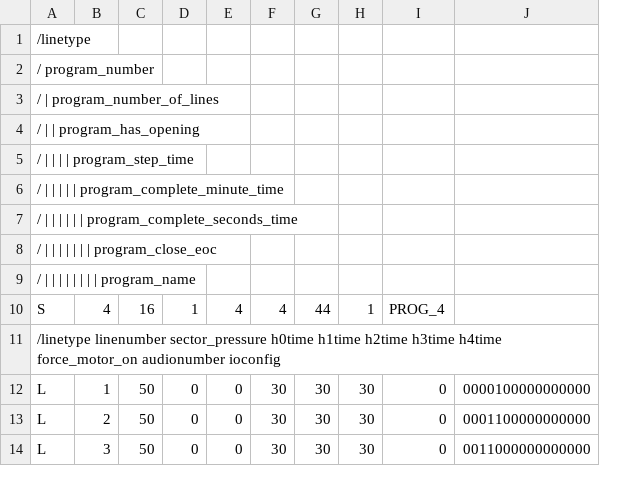
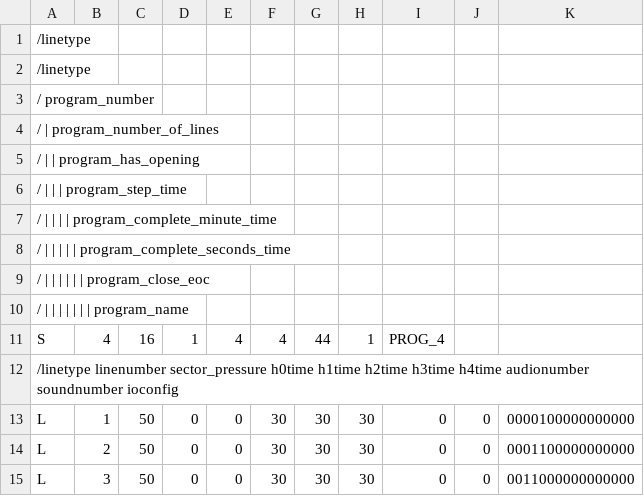
Before and after one commit to shinymetal6/Nevol_Presso_Processes, a CSV file: Resources/Programs/program_4.csv, drawn as a sheet; only a part is shown; addresses are those after the commit; the diff names each change by its address in the sheet, - before the commit and + after, or states it on an @@ line.

```diff
--- a/Resources/Programs/program_4.csv
+++ b/Resources/Programs/program_4.csv
+column J, rows 13-15: all 0
+row 1: /linetype
-A6: / | | | | program_step_time
+A6: / | | | program_step_time
-A7: / | | | | | program_complete_minute_time
+A7: / | | | | program_complete_minute_time
-A8: / | | | | | | program_complete_seconds_time
+A8: / | | | | | program_complete_seconds_time
-A9: / | | | | | | | program_close_eoc
+A9: / | | | | | | program_close_eoc
-A10: / | | | | | | | | program_name
+A10: / | | | | | | | program_name
-A12: …h3time h4time force_motor_on audionumber ioconfig
+A12: …h3time h4time audionumber soundnumber ioconfig
```
Also changed, not shown: Resources/Programs/program_1.csv, Resources/Programs/program_2.csv, 16 other files.
